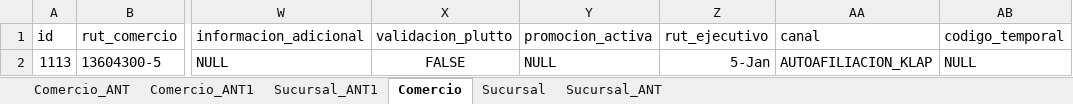
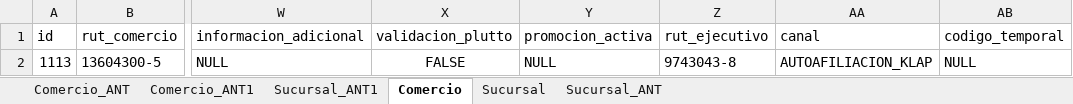
Before and after one commit to agustin-goni-test/volcados, an Excel workbook: InfoComercio.xlsx, sheet Comercio, drawn as a sheet; only a part is shown, gaps mark what is left out; values as stored, in another font and other column widths than the file's, no borders; the diff names each change by its address in the sheet, - before the commit and + after, or states it on an @@ line.

```diff
--- a/InfoComercio.xlsx (sheet Comercio)
+++ b/InfoComercio.xlsx (sheet Comercio)
-Z2 (rut_ejecutivo): 5-Jan
+Z2 (rut_ejecutivo): 9743043-8
```
Also changed, not shown: 5 other files.
